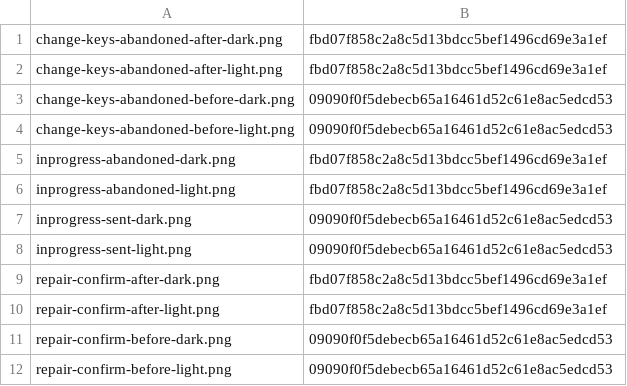
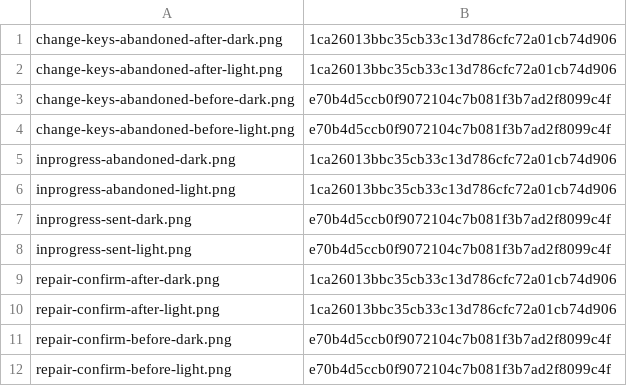
Before and after one commit to PastaPastaPasta/dashwallet-desktop, a TSV file: provenance.tsv, drawn as a sheet.

```diff
--- a/provenance.tsv
+++ b/provenance.tsv
@@ -1,12 +1,12 @@
-change-keys-abandoned-after-dark.png	fbd07f858c2a8c5d13bdcc5bef1496cd69e3a1ef
-change-keys-abandoned-after-light.png	fbd07f858c2a8c5d13bdcc5bef1496cd69e3a1ef
-change-keys-abandoned-before-dark.png	09090f0f5debecb65a16461d52c61e8ac5edcd53
-change-keys-abandoned-before-light.png	09090f0f5debecb65a16461d52c61e8ac5edcd53
-inprogress-abandoned-dark.png	fbd07f858c2a8c5d13bdcc5bef1496cd69e3a1ef
-inprogress-abandoned-light.png	fbd07f858c2a8c5d13bdcc5bef1496cd69e3a1ef
-inprogress-sent-dark.png	09090f0f5debecb65a16461d52c61e8ac5edcd53
-inprogress-sent-light.png	09090f0f5debecb65a16461d52c61e8ac5edcd53
-repair-confirm-after-dark.png	fbd07f858c2a8c5d13bdcc5bef1496cd69e3a1ef
-repair-confirm-after-light.png	fbd07f858c2a8c5d13bdcc5bef1496cd69e3a1ef
-repair-confirm-before-dark.png	09090f0f5debecb65a16461d52c61e8ac5edcd53
-repair-confirm-before-light.png	09090f0f5debecb65a16461d52c61e8ac5edcd53
+change-keys-abandoned-after-dark.png	1ca26013bbc35cb33c13d786cfc72a01cb74d906
+change-keys-abandoned-after-light.png	1ca26013bbc35cb33c13d786cfc72a01cb74d906
+change-keys-abandoned-before-dark.png	e70b4d5ccb0f9072104c7b081f3b7ad2f8099c4f
+change-keys-abandoned-before-light.png	e70b4d5ccb0f9072104c7b081f3b7ad2f8099c4f
+inprogress-abandoned-dark.png	1ca26013bbc35cb33c13d786cfc72a01cb74d906
+inprogress-abandoned-light.png	1ca26013bbc35cb33c13d786cfc72a01cb74d906
+inprogress-sent-dark.png	e70b4d5ccb0f9072104c7b081f3b7ad2f8099c4f
+inprogress-sent-light.png	e70b4d5ccb0f9072104c7b081f3b7ad2f8099c4f
+repair-confirm-after-dark.png	1ca26013bbc35cb33c13d786cfc72a01cb74d906
+repair-confirm-after-light.png	1ca26013bbc35cb33c13d786cfc72a01cb74d906
+repair-confirm-before-dark.png	e70b4d5ccb0f9072104c7b081f3b7ad2f8099c4f
+repair-confirm-before-light.png	e70b4d5ccb0f9072104c7b081f3b7ad2f8099c4f
```
Also changed, not shown: 2 other files.
